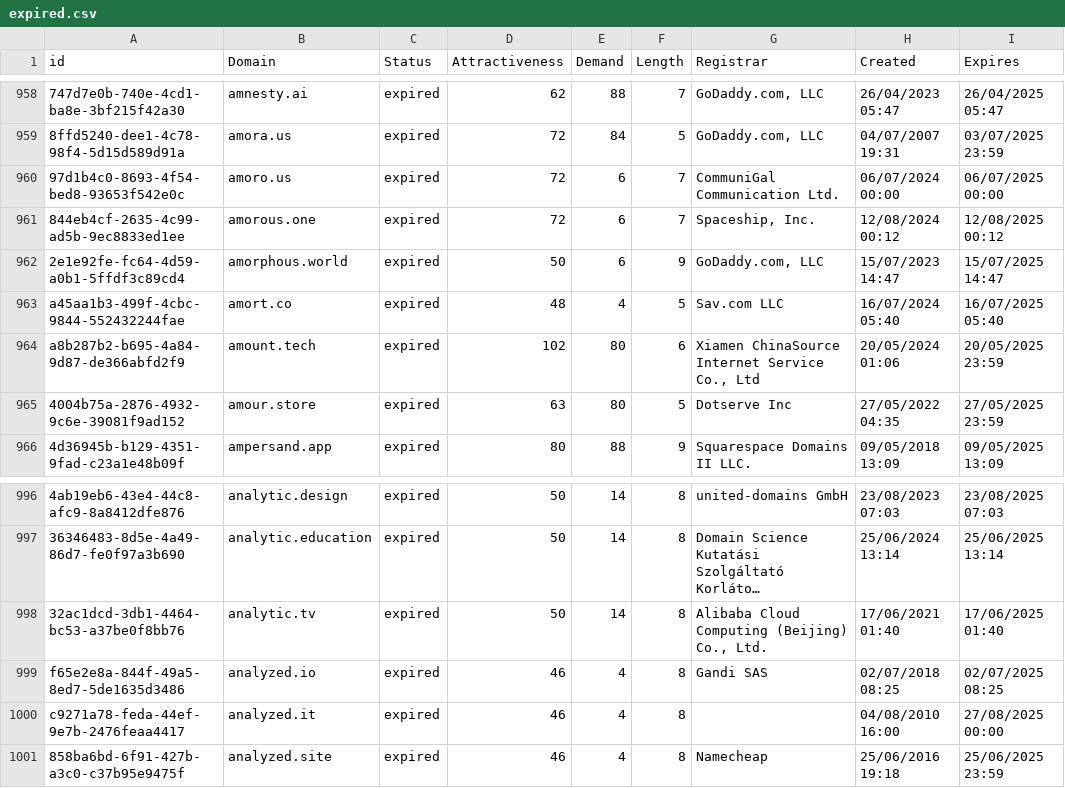
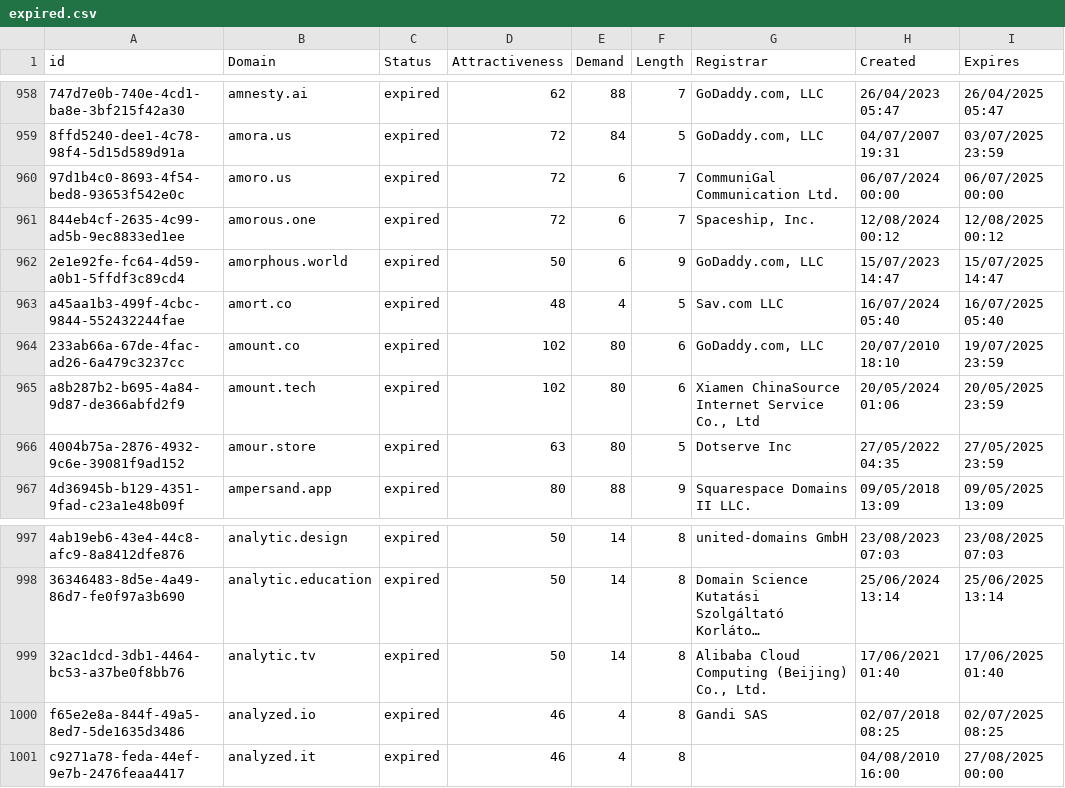
Before and after one commit to UniqueDomains/expired-oneword-domains, a CSV file: expired.csv, drawn as a sheet; only a part is shown, gaps mark what is left out; long unchanged cells end in …; removed rows and columns are numbered as before the commit, all else as after; the diff names each change by its address in the sheet, - before the commit and + after, or states it on an @@ line.

Commit message:
Domains update

```diff
--- a/expired.csv
+++ b/expired.csv
+row 964: 233ab66a-67de-4fac-ad26-6a479c3237cc | amount.co | expired | 102 | 80 | 6 | GoDaddy.com, LLC | 20/07/2010 18:10 | 19/07/2025 23:59
-row 1001: 858ba6bd-6f91-427b-a3c0-c37b95e9475f | analyzed.site | expired | 46 | 4 | 8 | Namecheap | 25/06/2016 19:18 | 25/06/2025 23:59
```
Also changed, not shown: 1 other file.
